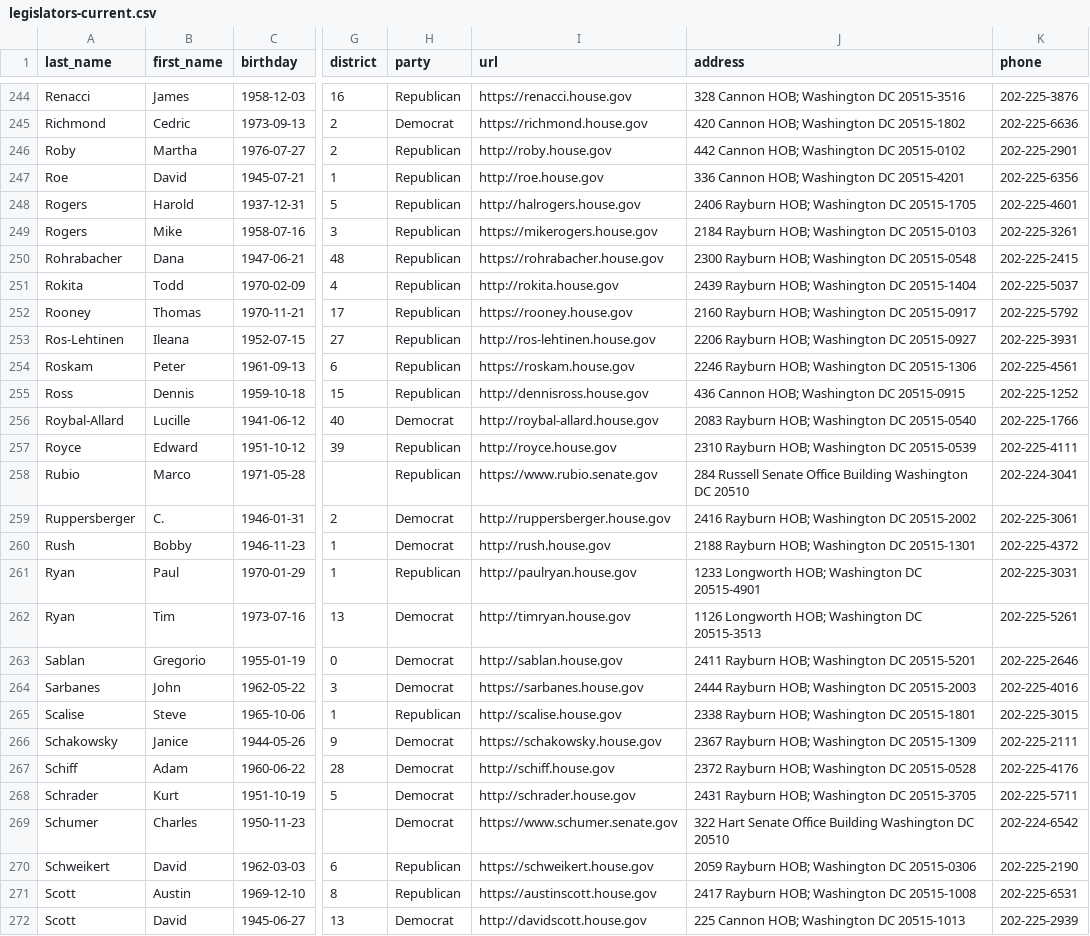
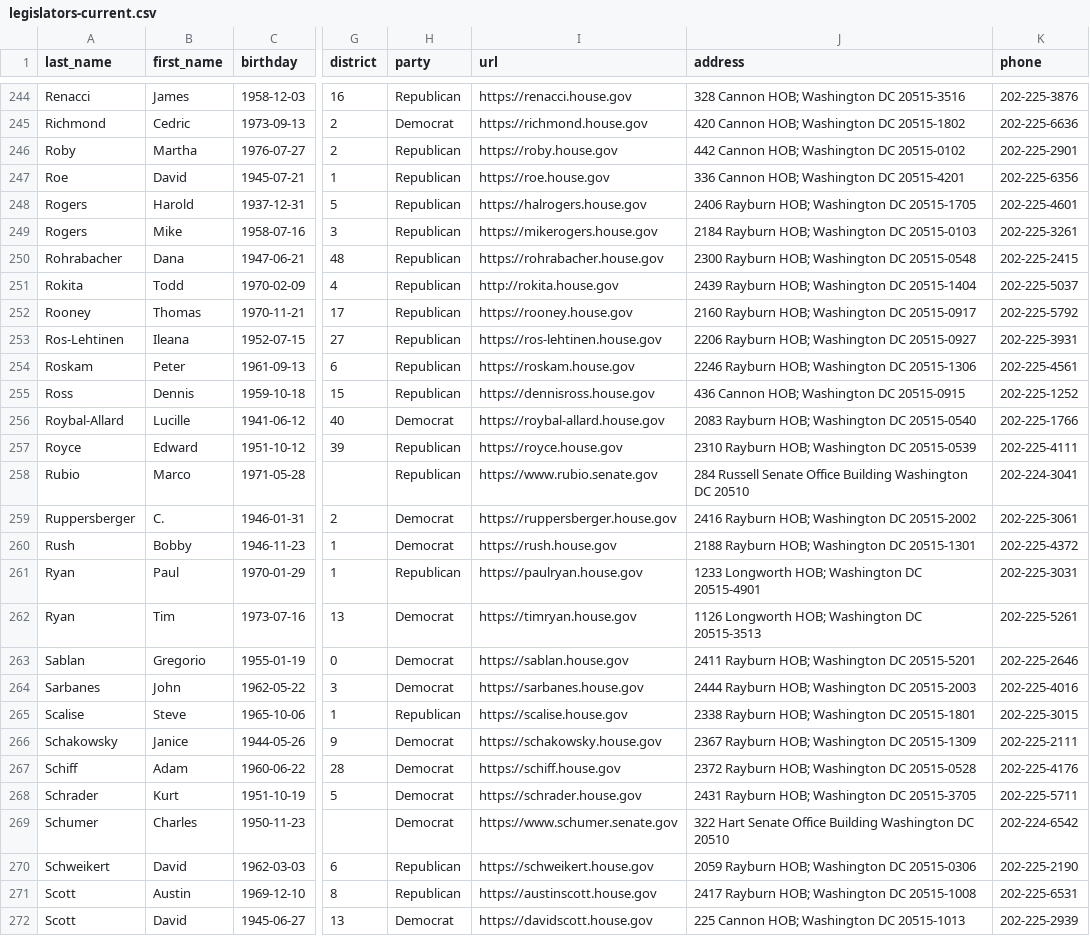
Before and after one commit to unitedstates/congress-legislators, a CSV file: legislators-current.csv, drawn as a sheet; only a part is shown, gaps mark what is left out; the diff covers the shown part only; the diff names each change by its address in the sheet, - before the commit and + after, or states it on an @@ line.

```diff
--- a/legislators-current.csv
+++ b/legislators-current.csv
-I246 (url): http://roby.house.gov
+I246 (url): https://roby.house.gov
-I247 (url): http://roe.house.gov
+I247 (url): https://roe.house.gov
-I248 (url): http://halrogers.house.gov
+I248 (url): https://halrogers.house.gov
-I253 (url): http://ros-lehtinen.house.gov
+I253 (url): https://ros-lehtinen.house.gov
-I255 (url): http://dennisross.house.gov
+I255 (url): https://dennisross.house.gov
-I256 (url): http://roybal-allard.house.gov
+I256 (url): https://roybal-allard.house.gov
-I257 (url): http://royce.house.gov
+I257 (url): https://royce.house.gov
-I259 (url): http://ruppersberger.house.gov
+I259 (url): https://ruppersberger.house.gov
-I260 (url): http://rush.house.gov
+I260 (url): https://rush.house.gov
-I261 (url): http://paulryan.house.gov
+I261 (url): https://paulryan.house.gov
-I262 (url): http://timryan.house.gov
+I262 (url): https://timryan.house.gov
-I263 (url): http://sablan.house.gov
+I263 (url): https://sablan.house.gov
-I265 (url): http://scalise.house.gov
+I265 (url): https://scalise.house.gov
-I267 (url): http://schiff.house.gov
+I267 (url): https://schiff.house.gov
-I268 (url): http://schrader.house.gov
+I268 (url): https://schrader.house.gov
-I272 (url): http://davidscott.house.gov
+I272 (url): https://davidscott.house.gov
```
Also changed, not shown: 175 edited cells elsewhere in this file, 2 other files.
